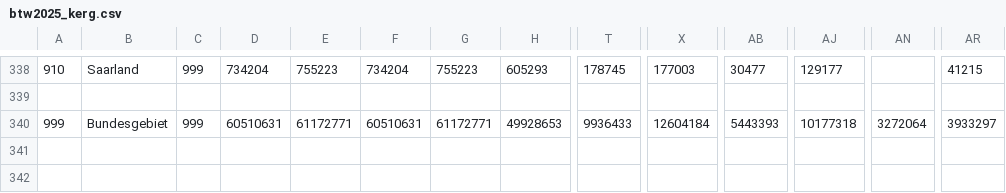
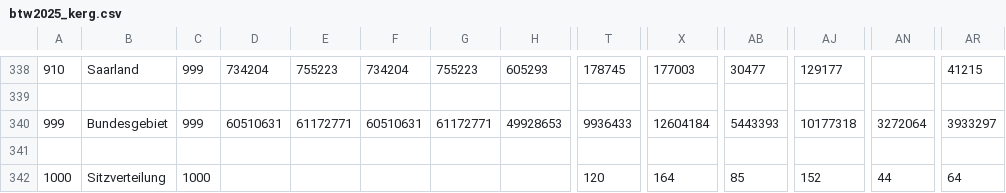
Before and after one commit to Erijl/wahlentwicklung.de, a CSV file: wahlentwicklung-importer/src/main/resources/raw-election-data/btw2025_kerg.csv, drawn as a sheet; only a part is shown, gaps mark what is left out; rows hold the shown columns only; the diff names each change by its address in the sheet, - before the commit and + after, or states it on an @@ line.

```diff
--- a/wahlentwicklung-importer/src/main/resources/raw-election-data/btw2025_kerg.csv
+++ b/wahlentwicklung-importer/src/main/resources/raw-election-data/btw2025_kerg.csv
+row 341: (empty)
+row 342: 1000 | Sitzverteilung | 1000 |  |  |  |  |  | 120 | 164 | 85 | 152 | 44 | 64
```
Also changed, not shown: wahlentwicklung-importer/src/main/resources/raw-election-data/btw2005_kerg.csv, wahlentwicklung-importer/src/main/resources/raw-election-data/btw2009_kerg.csv, 9 other files.
